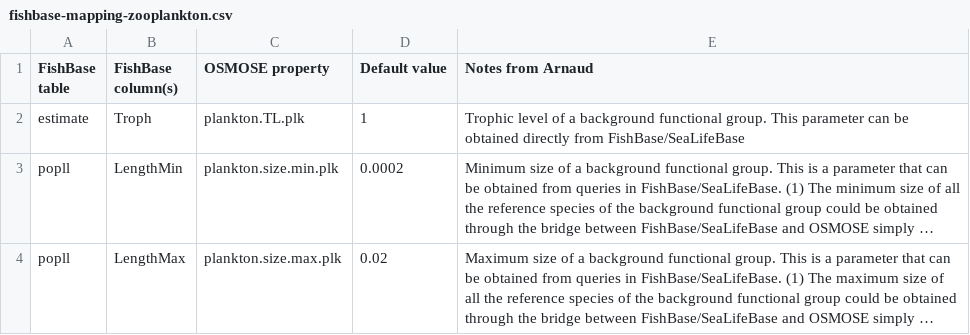
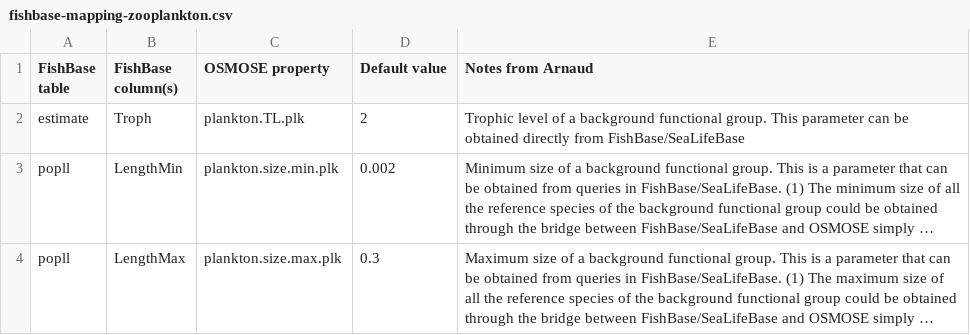
Before and after one commit to osmose-model/osmose-web-api, a CSV file: src/main/resources/com/github/jhpoelen/fbob/fishbase-mapping-zooplankton.csv, drawn as a sheet; long unchanged cells end in …; the diff names each change by its address in the sheet, - before the commit and + after, or states it on an @@ line.

Commit message:
Update fishbase-mapping-zooplankton.csv

```diff
--- a/src/main/resources/com/github/jhpoelen/fbob/fishbase-mapping-zooplankton.csv
+++ b/src/main/resources/com/github/jhpoelen/fbob/fishbase-mapping-zooplankton.csv
-D2 (Default value): 1
+D2 (Default value): 2
-D3 (Default value): 0.0002
+D3 (Default value): 0.002
-D4 (Default value): 0.02
+D4 (Default value): 0.3
```
